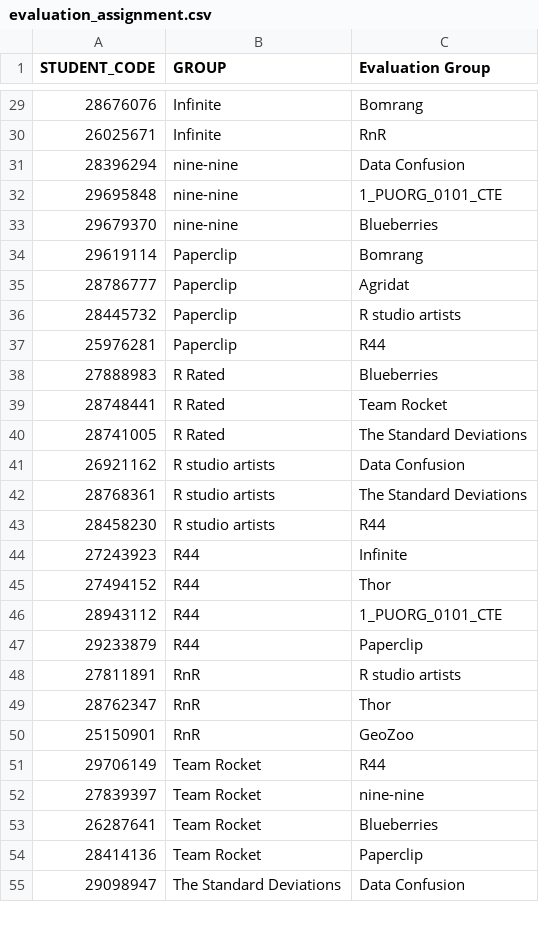
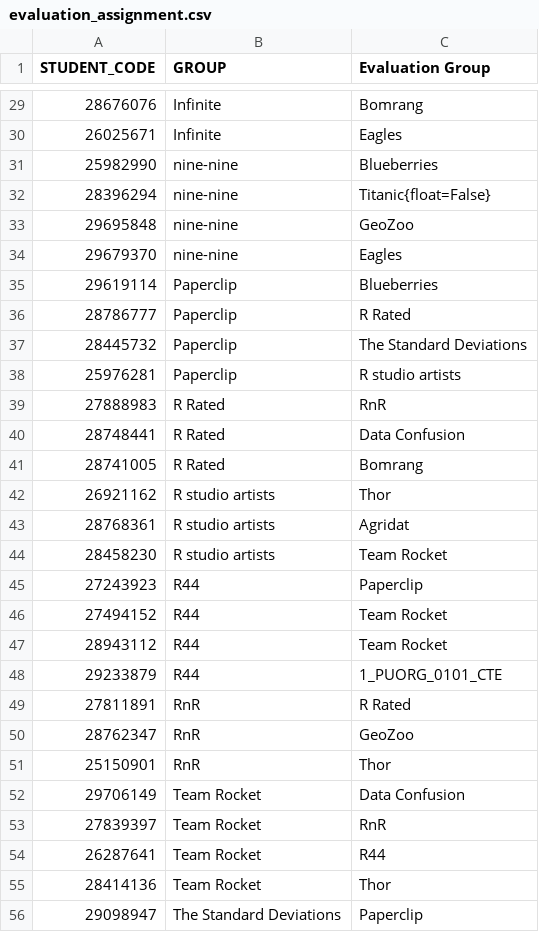
Before and after one commit to dicook/Data_Modelling_and_Computing, a CSV file: static/evaluation_assignment.csv, drawn as a sheet; only a part is shown, gaps mark what is left out; the diff covers the shown part only.

```diff
--- a/static/evaluation_assignment.csv
+++ b/static/evaluation_assignment.csv
@@ -29,27 +29,28 @@ STUDENT_CODE,GROUP,Evaluation Group
 28676076,Infinite,Bomrang
-26025671,Infinite,RnR
-28396294,nine-nine,Data Confusion
-29695848,nine-nine,1_PUORG_0101_CTE
-29679370,nine-nine,Blueberries
-29619114,Paperclip,Bomrang
-28786777,Paperclip,Agridat
-28445732,Paperclip,R studio artists
-25976281,Paperclip,R44
-27888983,R Rated,Blueberries
-28748441,R Rated,Team Rocket
-28741005,R Rated,The Standard Deviations
-26921162,R studio artists,Data Confusion
-28768361,R studio artists,The Standard Deviations
-28458230,R studio artists,R44
-27243923,R44,Infinite
-27494152,R44,Thor
-28943112,R44,1_PUORG_0101_CTE
-29233879,R44,Paperclip
-27811891,RnR,R studio artists
-28762347,RnR,Thor
-25150901,RnR,GeoZoo
-29706149,Team Rocket,R44
-27839397,Team Rocket,nine-nine
-26287641,Team Rocket,Blueberries
-28414136,Team Rocket,Paperclip
-29098947,The Standard Deviations,Data Confusion
+26025671,Infinite,Eagles
+25982990,nine-nine,Blueberries
+28396294,nine-nine,Titanic{float=False}
+29695848,nine-nine,GeoZoo
+29679370,nine-nine,Eagles
+29619114,Paperclip,Blueberries
+28786777,Paperclip,R Rated
+28445732,Paperclip,The Standard Deviations
+25976281,Paperclip,R studio artists
+27888983,R Rated,RnR
+28748441,R Rated,Data Confusion
+28741005,R Rated,Bomrang
+26921162,R studio artists,Thor
+28768361,R studio artists,Agridat
+28458230,R studio artists,Team Rocket
+27243923,R44,Paperclip
+27494152,R44,Team Rocket
+28943112,R44,Team Rocket
+29233879,R44,1_PUORG_0101_CTE
+27811891,RnR,R Rated
+28762347,RnR,GeoZoo
+25150901,RnR,Thor
+29706149,Team Rocket,Data Confusion
+27839397,Team Rocket,RnR
+26287641,Team Rocket,R44
+28414136,Team Rocket,Thor
+29098947,The Standard Deviations,Paperclip
```
Also changed, not shown: 36 edited cells elsewhere in this file, 19 other files.
